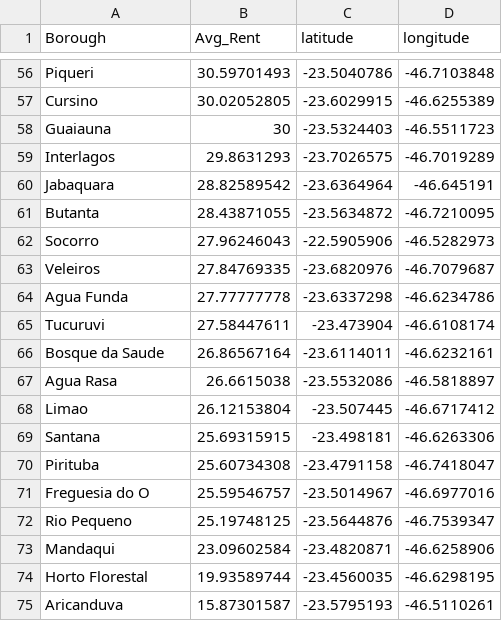
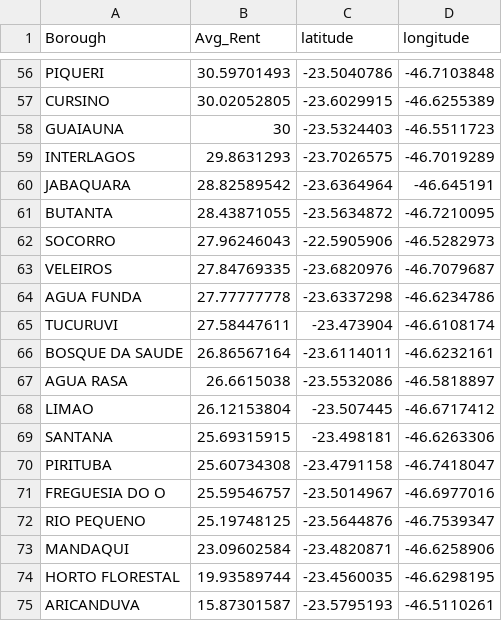
Before and after one commit to carolmartao/Coursera_Capstone, a CSV file: Capstone Project - The Battle of Neighborhoods/Database.csv, drawn as a sheet; only a part is shown, gaps mark what is left out; the diff covers the shown part only; the diff names each change by its address in the sheet, - before the commit and + after, or states it on an @@ line.

```diff
--- a/Capstone Project - The Battle of Neighborhoods/Database.csv
+++ b/Capstone Project - The Battle of Neighborhoods/Database.csv
-A56 (Borough): Piqueri
+A56 (Borough): PIQUERI
-A57 (Borough): Cursino
+A57 (Borough): CURSINO
-A58 (Borough): Guaiauna
+A58 (Borough): GUAIAUNA
-A59 (Borough): Interlagos
+A59 (Borough): INTERLAGOS
-A60 (Borough): Jabaquara
+A60 (Borough): JABAQUARA
-A61 (Borough): Butanta
+A61 (Borough): BUTANTA
-A62 (Borough): Socorro
+A62 (Borough): SOCORRO
-A63 (Borough): Veleiros
+A63 (Borough): VELEIROS
-A64 (Borough): Agua Funda
+A64 (Borough): AGUA FUNDA
-A65 (Borough): Tucuruvi
+A65 (Borough): TUCURUVI
-A66 (Borough): Bosque da Saude
+A66 (Borough): BOSQUE DA SAUDE
-A67 (Borough): Agua Rasa
+A67 (Borough): AGUA RASA
-A68 (Borough): Limao
+A68 (Borough): LIMAO
-A69 (Borough): Santana
+A69 (Borough): SANTANA
-A70 (Borough): Pirituba
+A70 (Borough): PIRITUBA
-A71 (Borough): Freguesia do O
+A71 (Borough): FREGUESIA DO O
-A72 (Borough): Rio Pequeno
+A72 (Borough): RIO PEQUENO
-A73 (Borough): Mandaqui
+A73 (Borough): MANDAQUI
-A74 (Borough): Horto Florestal
+A74 (Borough): HORTO FLORESTAL
-A75 (Borough): Aricanduva
+A75 (Borough): ARICANDUVA
```
Also changed, not shown: 54 edited cells elsewhere in this file, 4 other files.
